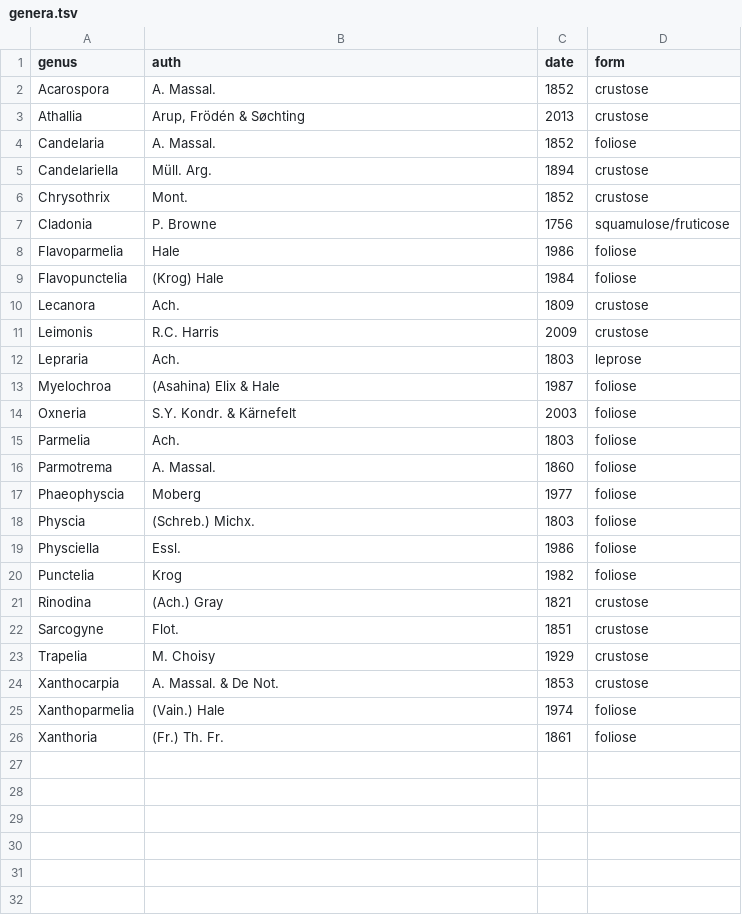
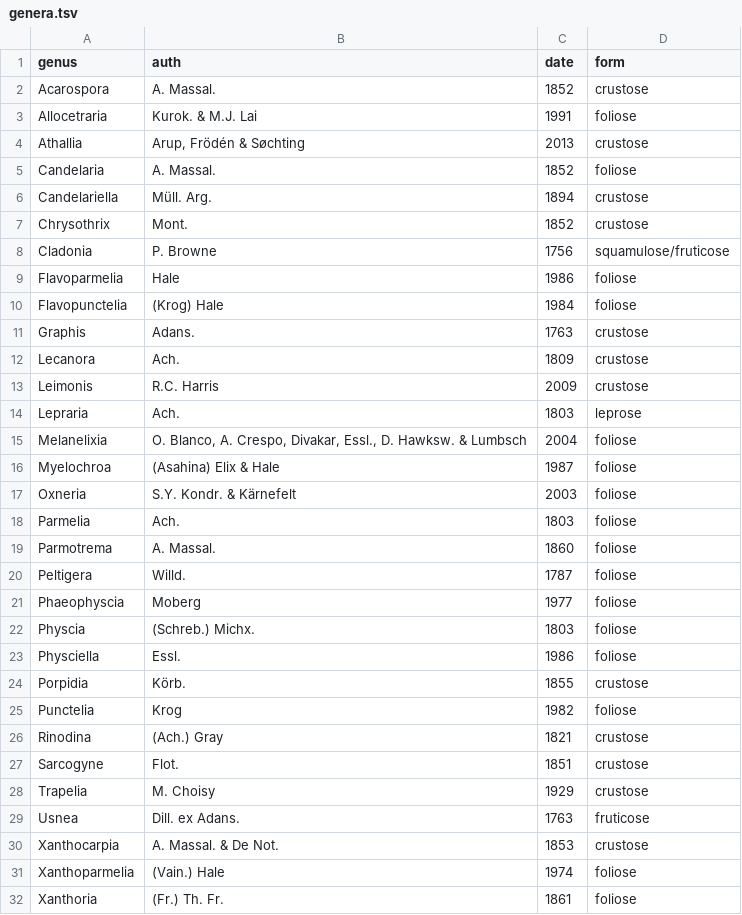
Before and after one commit to lichens-nyc/lichens-nyc.github.io, a TSV file: _data/src/genera.tsv, drawn as a sheet.

```diff
--- a/_data/src/genera.tsv
+++ b/_data/src/genera.tsv
@@ -2,2 +2,3 @@ genus	auth	date	form
 Acarospora	A. Massal.	1852	crustose
+Allocetraria	Kurok. & M.J. Lai	1991	foliose
 Athallia	Arup, Frödén & Søchting	2013	crustose
@@ -9,2 +10,3 @@ Flavoparmelia	Hale	1986	foliose
 Flavopunctelia	(Krog) Hale	1984	foliose
+Graphis	Adans.	1763	crustose
 Lecanora	Ach.	1809	crustose
@@ -12,2 +14,3 @@ Leimonis	R.C. Harris	2009	crustose
 Lepraria	Ach.	1803	leprose
+Melanelixia	O. Blanco, A. Crespo, Divakar, Essl., D. Hawksw. & Lumbsch	2004	foliose
 Myelochroa	(Asahina) Elix & Hale	1987	foliose
@@ -16,2 +19,3 @@ Parmelia	Ach.	1803	foliose
 Parmotrema	A. Massal.	1860	foliose
+Peltigera	Willd.	1787	foliose
 Phaeophyscia	Moberg	1977	foliose
@@ -19,2 +23,3 @@ Physcia	(Schreb.) Michx.	1803	foliose
 Physciella	Essl.	1986	foliose
+Porpidia	Körb.	1855	crustose
 Punctelia	Krog	1982	foliose
@@ -23,2 +28,3 @@ Sarcogyne	Flot.	1851	crustose
 Trapelia	M. Choisy	1929	crustose
+Usnea	Dill. ex Adans.	1763	fruticose
 Xanthocarpia	A. Massal. & De Not.	1853	crustose
```
Also changed, not shown: _data/src/species.tsv, 1 other file.
